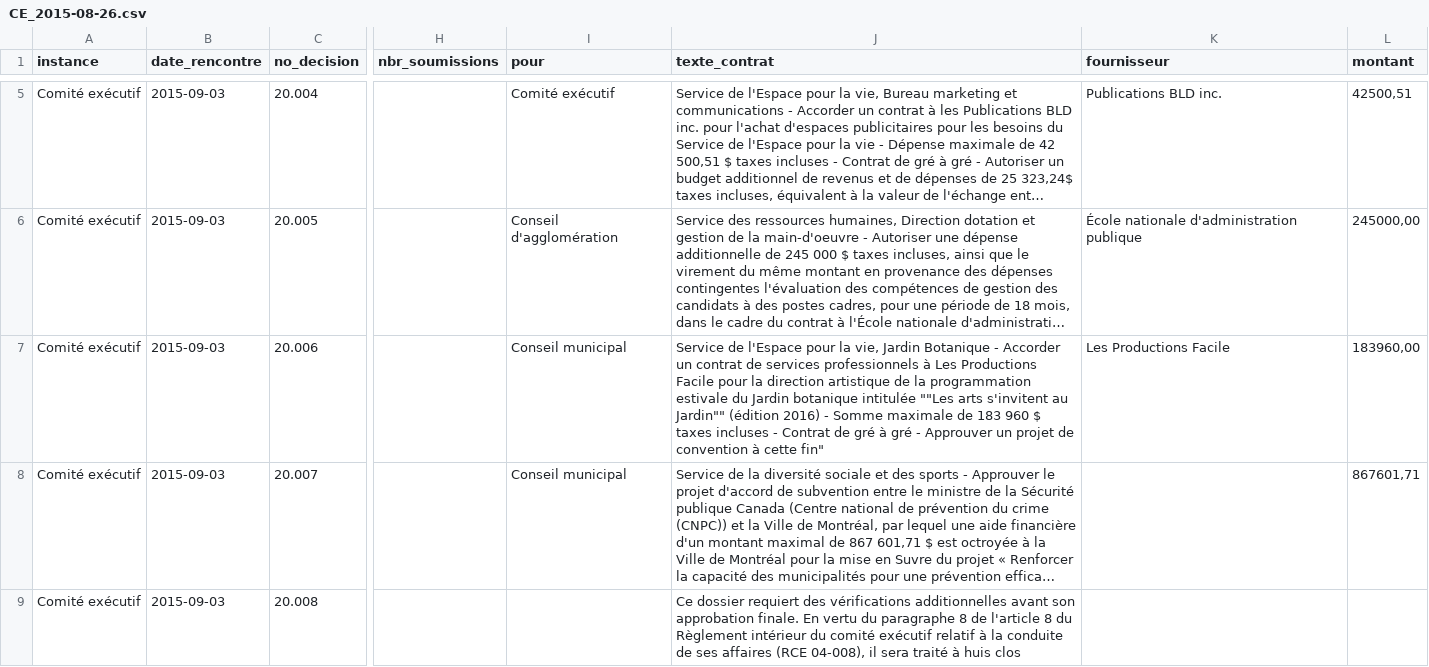
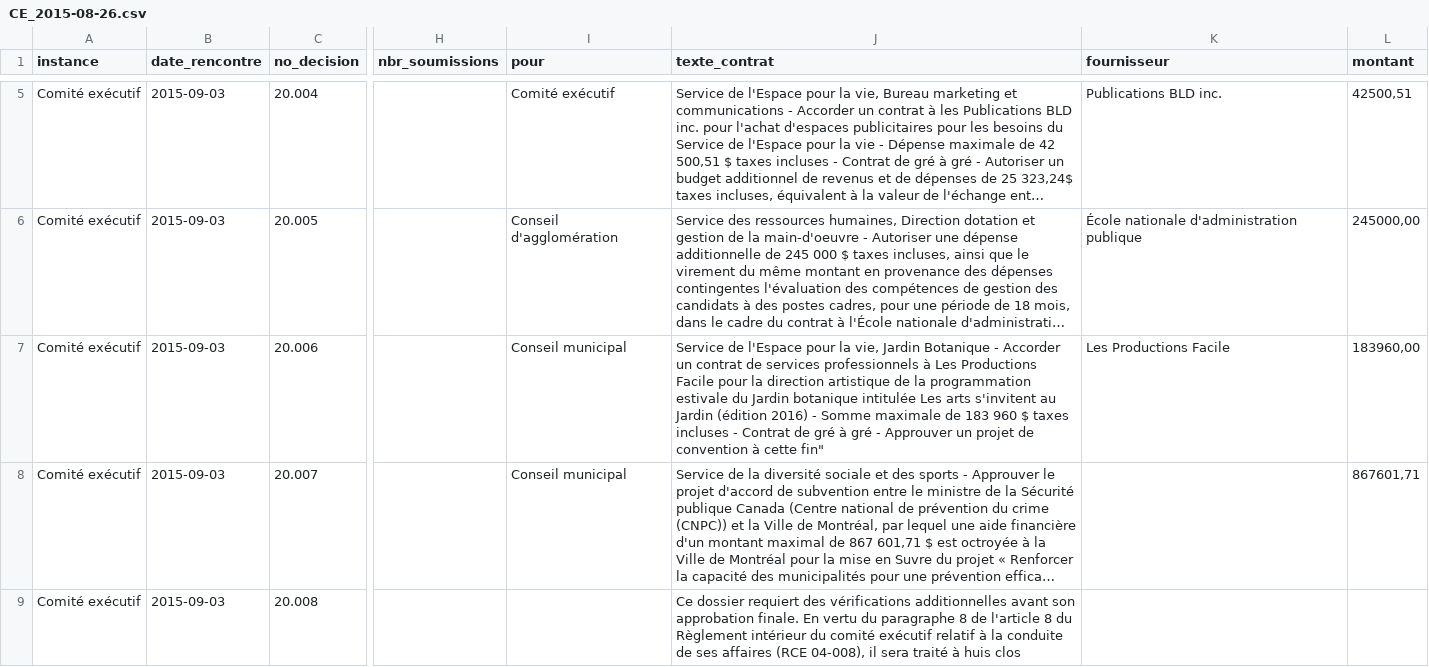
Before and after one commit to ContratsOuvertsMtl/donnees, a CSV file: CE_2015-08-26.csv, drawn as a sheet; only a part is shown, gaps mark what is left out; long unchanged cells end in …; the diff names each change by its address in the sheet, - before the commit and + after, or states it on an @@ line.

Commit message:
Update CE_2015-08-26.csv

```diff
--- a/CE_2015-08-26.csv
+++ b/CE_2015-08-26.csv
-J7 (texte_contrat): …botanique intitulée ""Les arts s'invitent au Jardin"" (édition 2016)…
+J7 (texte_contrat): …botanique intitulée Les arts s'invitent au Jardin (édition 2016)…
```
